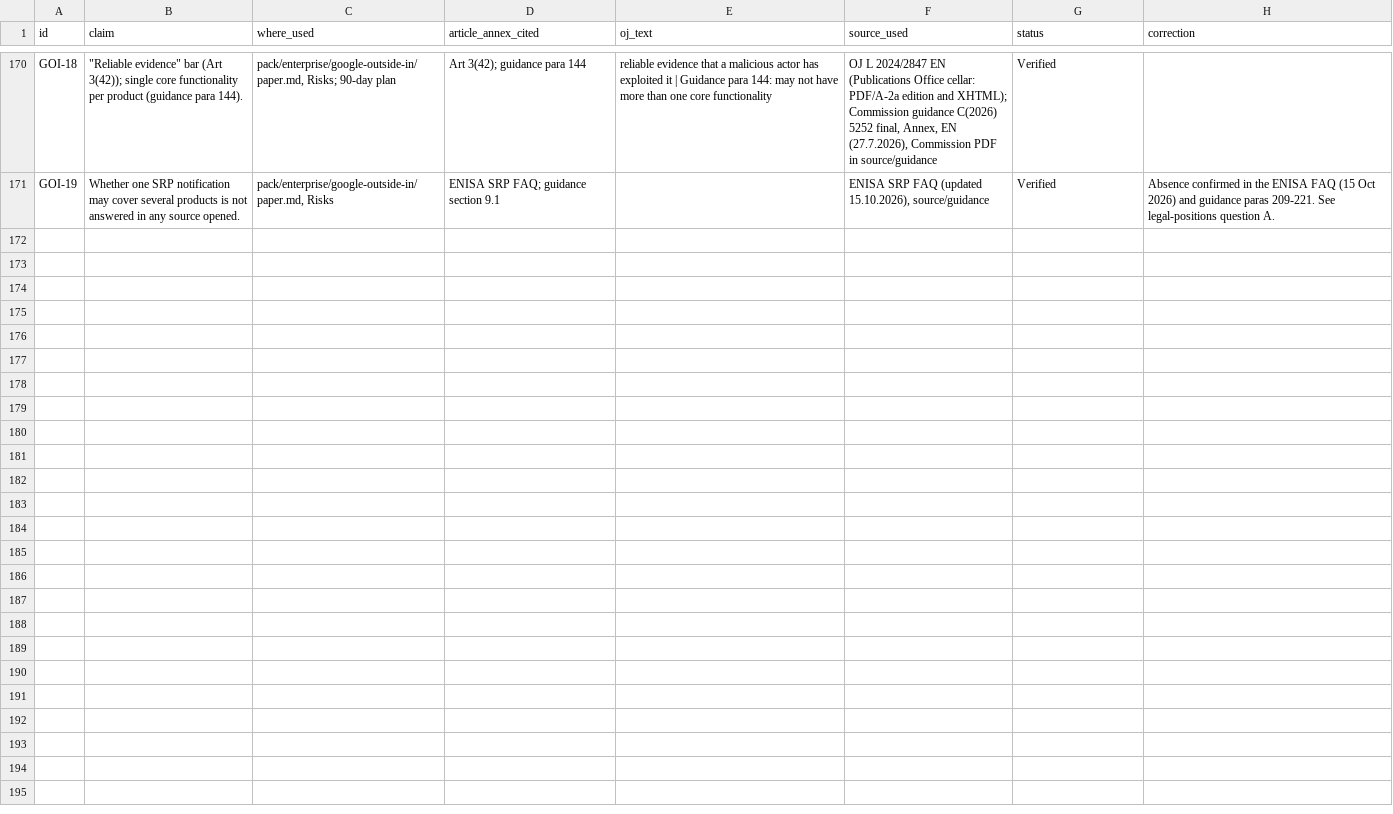
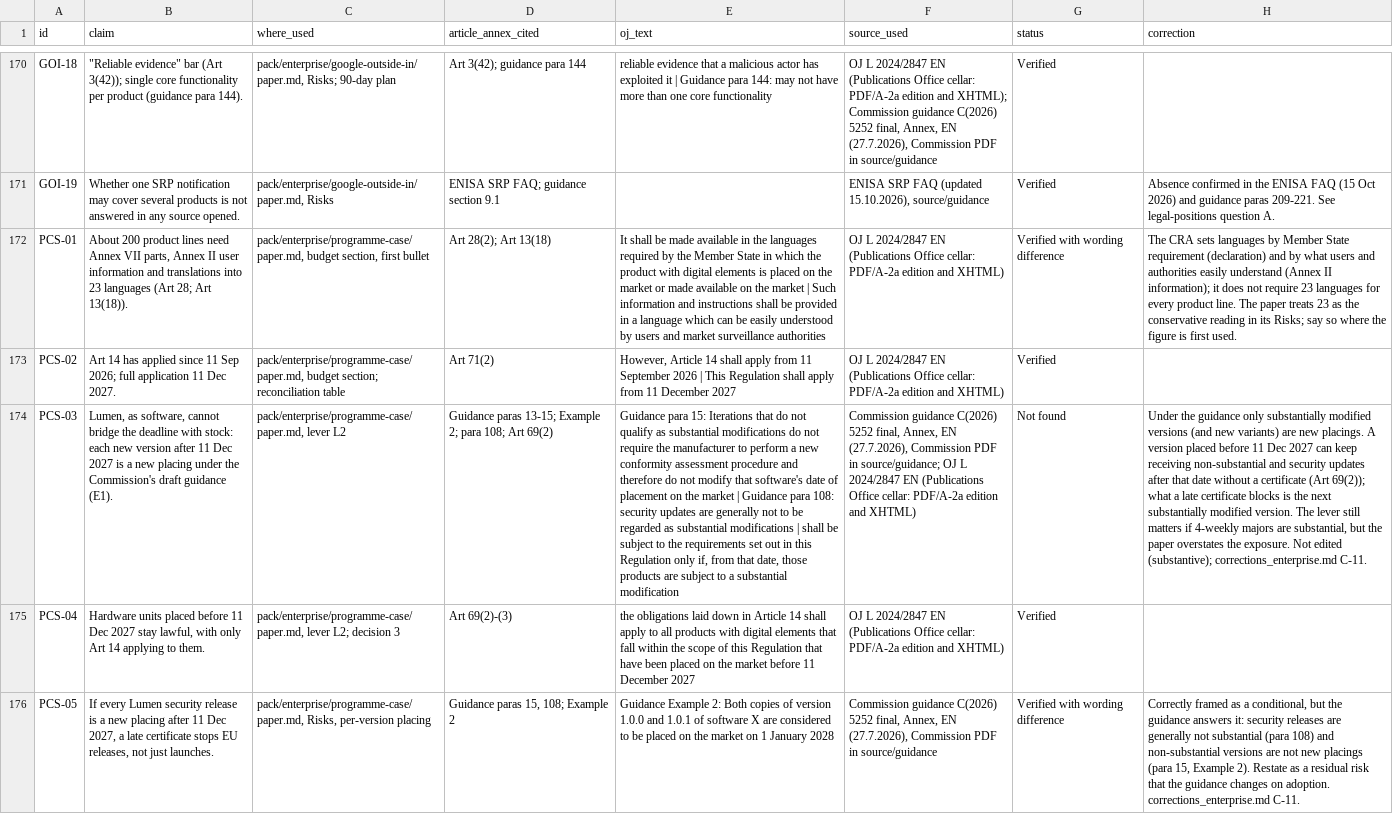
Before and after one commit to smerphy/CRA-Consulting-Pack, a CSV file: pack/enterprise/oj-verification/claims_enterprise.csv, drawn as a sheet; only a part is shown, gaps mark what is left out; the diff covers the shown part only; the diff names each change by its address in the sheet, - before the commit and + after, or states it on an @@ line.

```diff
--- a/pack/enterprise/oj-verification/claims_enterprise.csv
+++ b/pack/enterprise/oj-verification/claims_enterprise.csv
+row 172: PCS-01 | About 200 product lines need Annex VII parts, Annex II user information and translations into 23 languages (Art 28; Art 13(18)). | pack/enterprise/programme-case/paper.md, budget section, first bullet | Art 28(2); Art 13(18) | It shall be made available in the languages required by the Member State in which the product with digital elements is placed on the market or made available on the market | Such information and instructions shall be provided in a language which can be easily understood by users and market surveillance authorities | OJ L 2024/2847 EN (Publications Office cellar: PDF/A-2a edition and XHTML) | Verified with wording difference | The CRA sets languages by Member State requirement (declaration) and by what users and authorities easily understand (Annex II information); it does not require 23 languages for every product line. The paper treats 23 as the conservative reading in its Risks; say so where the figure is first used.
+row 173: PCS-02 | Art 14 has applied since 11 Sep 2026; full application 11 Dec 2027. | pack/enterprise/programme-case/paper.md, budget section; reconciliation table | Art 71(2) | However, Article 14 shall apply from 11 September 2026 | This Regulation shall apply from 11 December 2027 | OJ L 2024/2847 EN (Publications Office cellar: PDF/A-2a edition and XHTML) | Verified
+row 174: PCS-03 | Lumen, as software, cannot bridge the deadline with stock: each new version after 11 Dec 2027 is a new placing under the Commission's draft guidance (E1). | pack/enterprise/programme-case/paper.md, lever L2 | Guidance paras 13-15; Example 2; para 108; Art 69(2) | Guidance para 15: Iterations that do not qualify as substantial modifications do not require the manufacturer to perform a new conformity assessment procedure and therefore do not modify that software's date of placement on the market | Guidance para 108: security updates are generally not to be regarded as substantial modifications | shall be subject to the requirements set out in this Regulation only if, from that date, those products are subject to a substantial modification | Commission guidance C(2026) 5252 final, Annex, EN (27.7.2026), Commission PDF in source/guidance; OJ L 2024/2847 EN (Publications Office cellar: PDF/A-2a edition and XHTML) | Not found | Under the guidance only substantially modified versions (and new variants) are new placings. A version placed before 11 Dec 2027 can keep receiving non-substantial and security updates after that date without a certificate (Art 69(2)); what a late certificate blocks is the next substantially modified version. The lever still matters if 4-weekly majors are substantial, but the paper overstates the exposure. Not edited (substantive); corrections_enterprise.md C-11.
+row 175: PCS-04 | Hardware units placed before 11 Dec 2027 stay lawful, with only Art 14 applying to them. | pack/enterprise/programme-case/paper.md, lever L2; decision 3 | Art 69(2)-(3) | the obligations laid down in Article 14 shall apply to all products with digital elements that fall within the scope of this Regulation that have been placed on the market before 11 December 2027 | OJ L 2024/2847 EN (Publications Office cellar: PDF/A-2a edition and XHTML) | Verified
+row 176: PCS-05 | If every Lumen security release is a new placing after 11 Dec 2027, a late certificate stops EU releases, not just launches. | pack/enterprise/programme-case/paper.md, Risks, per-version placing | Guidance paras 15, 108; Example 2 | Guidance Example 2: Both copies of version 1.0.0 and 1.0.1 of software X are considered to be placed on the market on 1 January 2028 | Commission guidance C(2026) 5252 final, Annex, EN (27.7.2026), Commission PDF in source/guidance | Verified with wording difference | Correctly framed as a conditional, but the guidance answers it: security releases are generally not substantial (para 108) and non-substantial versions are not new placings (para 15, Example 2). Restate as a residual risk that the guidance changes on adoption. corrections_enterprise.md C-11.
```
Also changed, not shown: 5 added rows elsewhere in this file, pack/enterprise/oj-verification/claims.csv, 58 other files.
